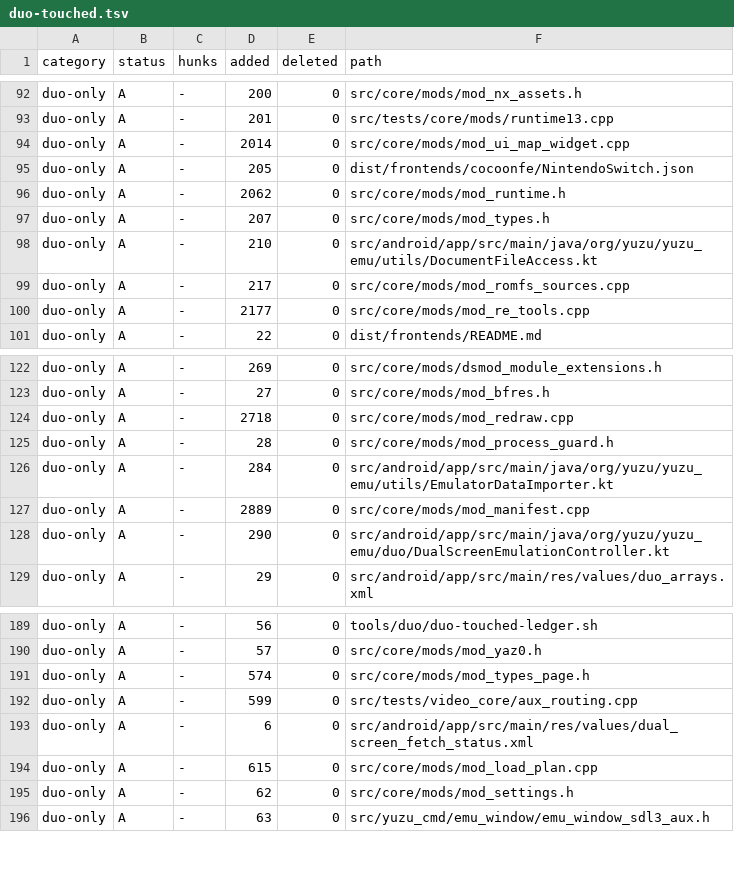
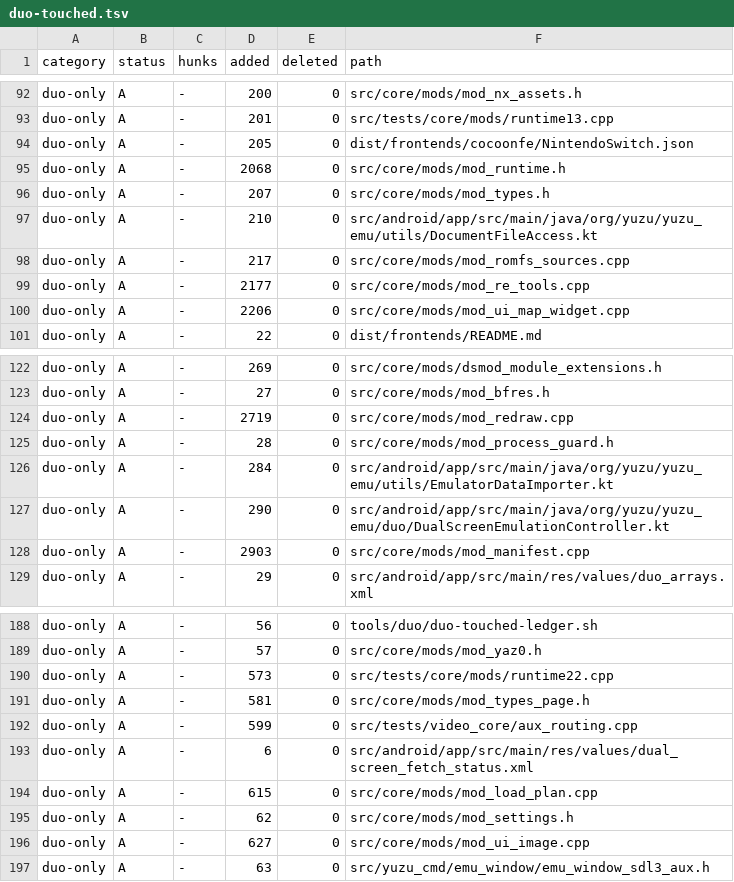
Before and after one commit to Sickops/eden-duo, a TSV file: .upstream/duo-touched.tsv, drawn as a sheet; only a part is shown, gaps mark what is left out; the diff covers the shown part only.

```diff
--- a/.upstream/duo-touched.tsv
+++ b/.upstream/duo-touched.tsv
@@ -93,5 +93,4 @@ duo-only	A	-	200	0	src/core/mods/mod_nx_assets.h
 duo-only	A	-	201	0	src/tests/core/mods/runtime13.cpp
-duo-only	A	-	2014	0	src/core/mods/mod_ui_map_widget.cpp
 duo-only	A	-	205	0	dist/frontends/cocoonfe/NintendoSwitch.json
-duo-only	A	-	2062	0	src/core/mods/mod_runtime.h
+duo-only	A	-	2068	0	src/core/mods/mod_runtime.h
 duo-only	A	-	207	0	src/core/mods/mod_types.h
@@ -100,2 +99,3 @@ duo-only	A	-	217	0	src/core/mods/mod_romfs_sources.cpp
 duo-only	A	-	2177	0	src/core/mods/mod_re_tools.cpp
+duo-only	A	-	2206	0	src/core/mods/mod_ui_map_widget.cpp
 duo-only	A	-	22	0	dist/frontends/README.md
@@ -123,7 +123,7 @@ duo-only	A	-	269	0	src/core/mods/dsmod_module_extensions.h
 duo-only	A	-	27	0	src/core/mods/mod_bfres.h
-duo-only	A	-	2718	0	src/core/mods/mod_redraw.cpp
+duo-only	A	-	2719	0	src/core/mods/mod_redraw.cpp
 duo-only	A	-	28	0	src/core/mods/mod_process_guard.h
 duo-only	A	-	284	0	src/android/app/src/main/java/org/yuzu/yuzu_emu/utils/EmulatorDataImporter.kt
-duo-only	A	-	2889	0	src/core/mods/mod_manifest.cpp
 duo-only	A	-	290	0	src/android/app/src/main/java/org/yuzu/yuzu_emu/duo/DualScreenEmulationController.kt
+duo-only	A	-	2903	0	src/core/mods/mod_manifest.cpp
 duo-only	A	-	29	0	src/android/app/src/main/res/values/duo_arrays.xml
@@ -190,3 +189,4 @@ duo-only	A	-	56	0	tools/duo/duo-touched-ledger.sh
 duo-only	A	-	57	0	src/core/mods/mod_yaz0.h
-duo-only	A	-	574	0	src/core/mods/mod_types_page.h
+duo-only	A	-	573	0	src/tests/core/mods/runtime22.cpp
+duo-only	A	-	581	0	src/core/mods/mod_types_page.h
 duo-only	A	-	599	0	src/tests/video_core/aux_routing.cpp
@@ -195,2 +195,3 @@ duo-only	A	-	615	0	src/core/mods/mod_load_plan.cpp
 duo-only	A	-	62	0	src/core/mods/mod_settings.h
+duo-only	A	-	627	0	src/core/mods/mod_ui_image.cpp
 duo-only	A	-	63	0	src/yuzu_cmd/emu_window/emu_window_sdl3_aux.h
```
Also changed, not shown: 5 added rows, 6 removed rows and 4 edited cells elsewhere in this file.
